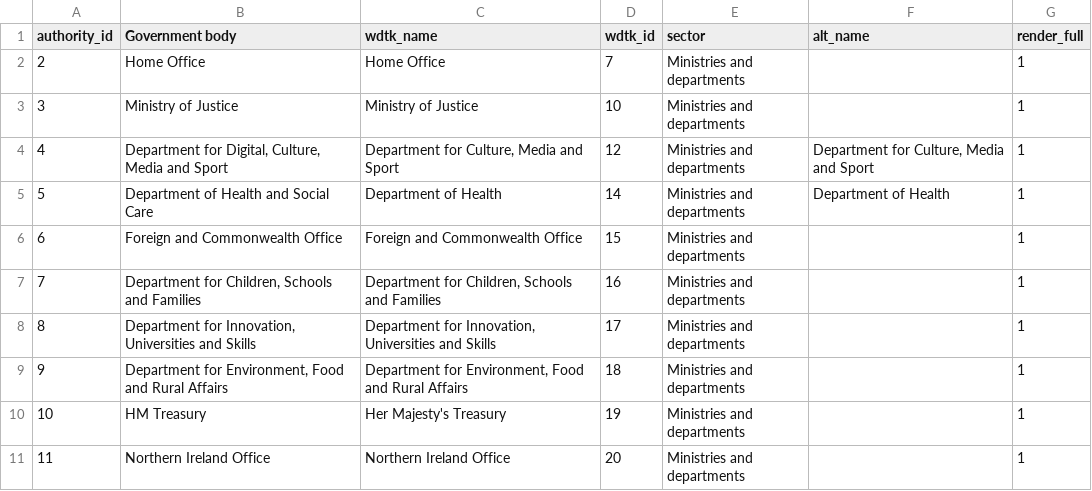
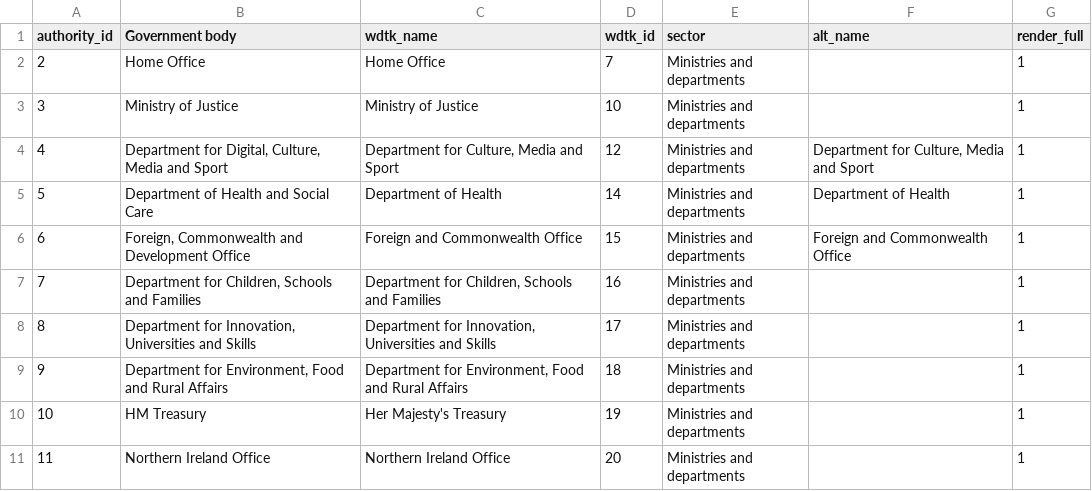
Before and after one commit to mysociety/foi_monitor, a CSV file: resources/cabinetfoi/authorities.csv, drawn as a sheet; only a part is shown.

```diff
--- a/resources/cabinetfoi/authorities.csv
+++ b/resources/cabinetfoi/authorities.csv
@@ -5,3 +5,3 @@
 5,Department of Health and Social Care,Department of Health,14,Ministries and departments,Department of Health,1
-6,Foreign and Commonwealth Office,Foreign and Commonwealth Office,15,Ministries and departments,,1
+6,"Foreign, Commonwealth and Development Office",Foreign and Commonwealth Office,15,Ministries and departments,Foreign and Commonwealth Office,1
 7,"Department for Children, Schools and Families","Department for Children, Schools and Families",16,Ministries and departments,,1
```
Also changed, not shown: resources/foisa/2019.csv, resources/foisa/authorities.csv, 15 other files.
